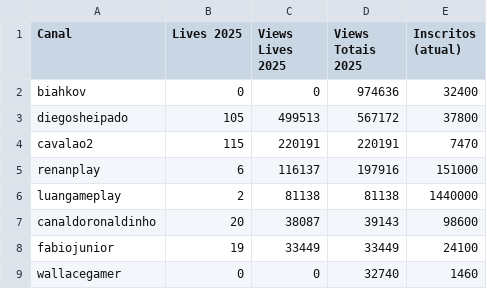
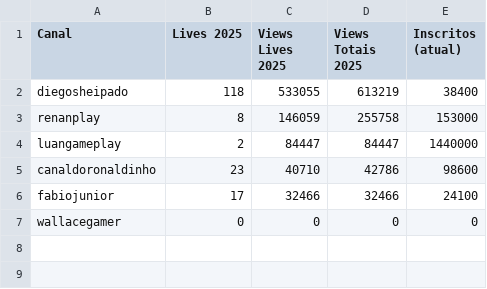
Before and after one commit to imdoamaral/TCC-1, a CSV file: scripts_auxiliares_e_extras/4-quant_lives_e_viz_2025/resumo_canais_2025.csv, drawn as a sheet.

Commit message:
Atualiza dados dos canais no resumo de lives de 2025

```diff
--- a/scripts_auxiliares_e_extras/4-quant_lives_e_viz_2025/resumo_canais_2025.csv
+++ b/scripts_auxiliares_e_extras/4-quant_lives_e_viz_2025/resumo_canais_2025.csv
@@ -1,9 +1,7 @@
 Canal,Lives 2025,Views Lives 2025,Views Totais 2025,Inscritos (atual)
-biahkov,0,0,974636,32400
-diegosheipado,105,499513,567172,37800
-cavalao2,115,220191,220191,7470
-renanplay,6,116137,197916,151000
-luangameplay,2,81138,81138,1440000
-canaldoronaldinho,20,38087,39143,98600
-fabiojunior,19,33449,33449,24100
-wallacegamer,0,0,32740,1460
+diegosheipado,118,533055,613219,38400
+renanplay,8,146059,255758,153000
+luangameplay,2,84447,84447,1440000
+canaldoronaldinho,23,40710,42786,98600
+fabiojunior,17,32466,32466,24100
+wallacegamer,0,0,0,0
```
